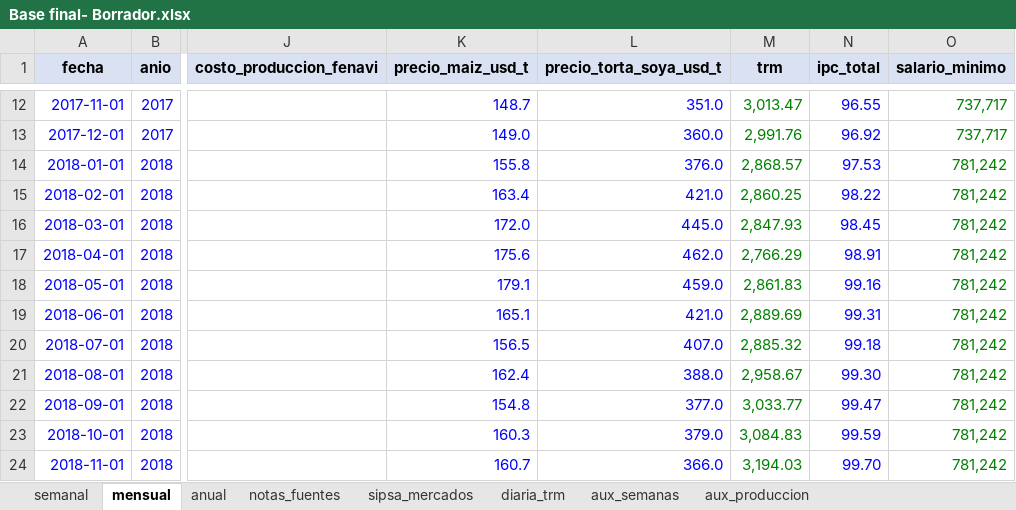
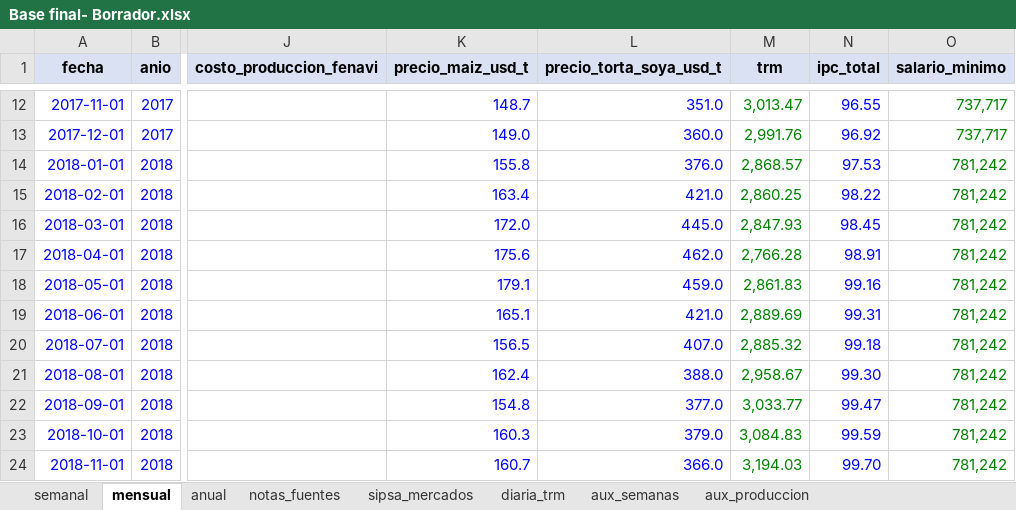
Before and after one commit to sebastianaldana0/Articulo-Simulacion, an Excel workbook: Base final- Borrador.xlsx, sheet mensual, drawn as a sheet; only a part is shown, gaps mark what is left out; values as stored, in another font and other column widths than the file's, no borders; the diff names each change by its address in the sheet, - before the commit and + after, or states it on an @@ line.

```diff
--- a/Base final- Borrador.xlsx (sheet mensual)
+++ b/Base final- Borrador.xlsx (sheet mensual)
-M17 (trm): 2,766.29
+M17 (trm): 2,766.28
```
